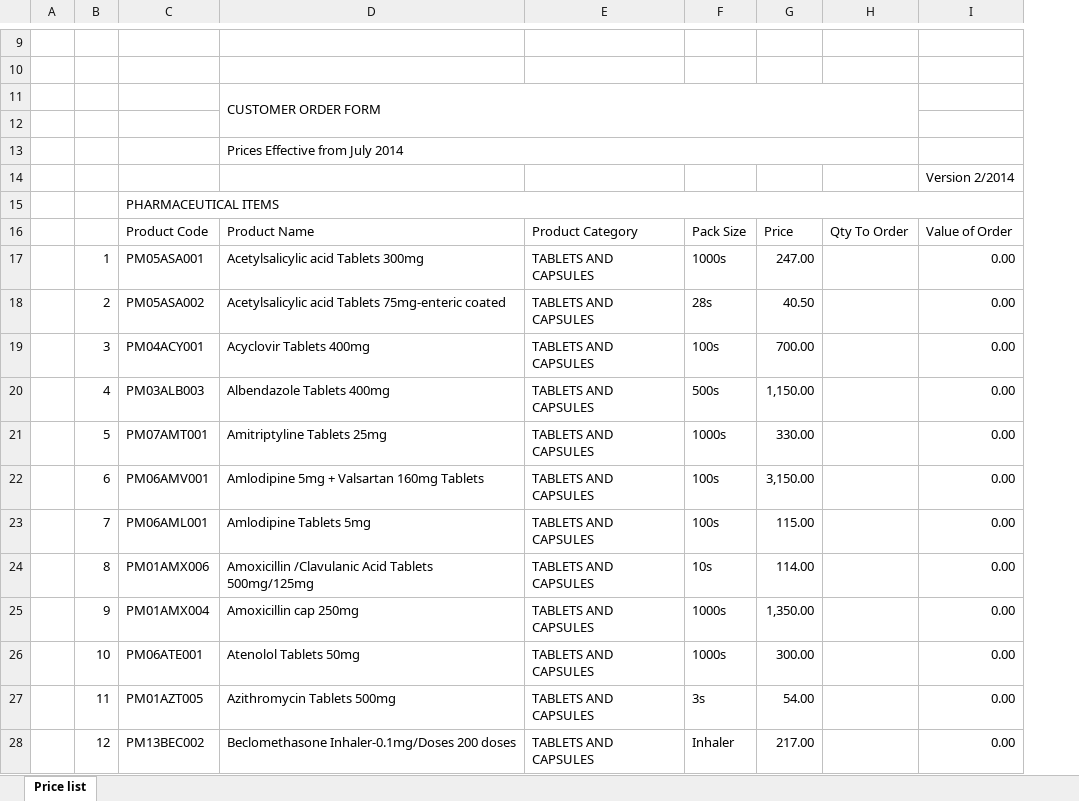
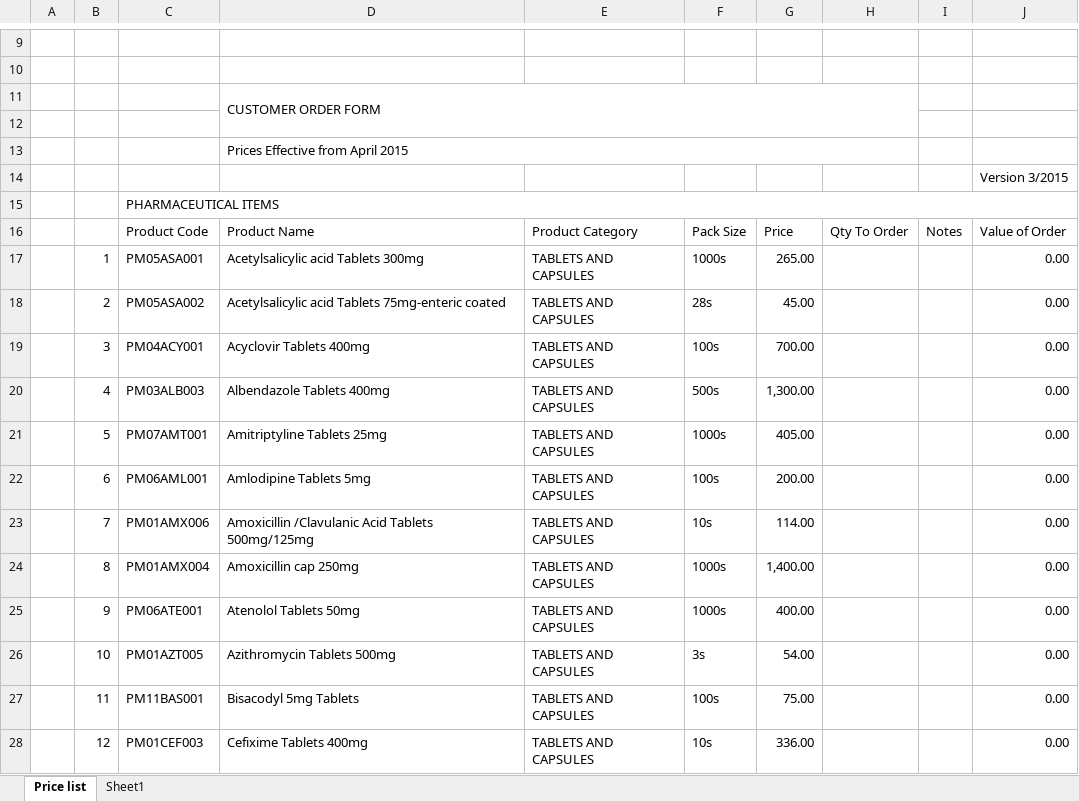
Before and after one commit to ttunduny/HCMPOffline, an Excel workbook: print_docs/excel/excel_template/KEMSA Customer Order Form.xlsx, sheet Price list, drawn as a sheet; only a part is shown, gaps mark what is left out; values as stored, in another font and other column widths than the file's, no cell formats; charts and pictures not drawn; addresses are those after the commit; the diff covers the shown part only; the diff names each change by its address in the sheet, - before the commit and + after, or states it on an @@ line.

```diff
--- a/print_docs/excel/excel_template/KEMSA Customer Order Form.xlsx (sheet Price list)
+++ b/print_docs/excel/excel_template/KEMSA Customer Order Form.xlsx (sheet Price list)
+sheet tab: Sheet1
+column I, row 16: Notes
-D13: Prices Effective from July 2014
+D13: Prices Effective from April 2015
-J14: Version 2/2014
+J14: Version 3/2015
-G17: 247.00
+G17: 265.00
-G18: 40.50
+G18: 45.00
-G20: 1,150.00
+G20: 1,300.00
-G21: 330.00
+G21: 405.00
-C22: PM06AMV001
+C22: PM06AML001
-D22: Amlodipine 5mg + Valsartan 160mg Tablets
+D22: Amlodipine Tablets 5mg
-G22: 3,150.00
+G22: 200.00
-C23: PM06AML001
+C23: PM01AMX006
-D23: Amlodipine Tablets 5mg
+D23: Amoxicillin /Clavulanic Acid Tablets 500mg/125mg
-F23: 100s
+F23: 10s
-G23: 115.00
+G23: 114.00
-C24: PM01AMX006
+C24: PM01AMX004
-D24: Amoxicillin /Clavulanic Acid Tablets 500mg/125mg
+D24: Amoxicillin cap 250mg
-F24: 10s
+F24: 1000s
-G24: 114.00
+G24: 1,400.00
-C25: PM01AMX004
+C25: PM06ATE001
-D25: Amoxicillin cap 250mg
+D25: Atenolol Tablets 50mg
-G25: 1,350.00
+G25: 400.00
-C26: PM06ATE001
+C26: PM01AZT005
-D26: Atenolol Tablets 50mg
+D26: Azithromycin Tablets 500mg
-F26: 1000s
+F26: 3s
-G26: 300.00
+G26: 54.00
-C27: PM01AZT005
+C27: PM11BAS001
-D27: Azithromycin Tablets 500mg
+D27: Bisacodyl 5mg Tablets
-F27: 3s
+F27: 100s
-G27: 54.00
+G27: 75.00
-C28: PM13BEC002
+C28: PM01CEF003
-D28: Beclomethasone Inhaler-0.1mg/Doses 200 doses
+D28: Cefixime Tablets 400mg
-F28: Inhaler
+F28: 10s
-G28: 217.00
+G28: 336.00
```
Also changed, not shown: 13 added rows, 13 removed rows and 1234 edited cells elsewhere in this sheet, cell formats, formulas that keep their value, charts or pictures, 10 other files.
